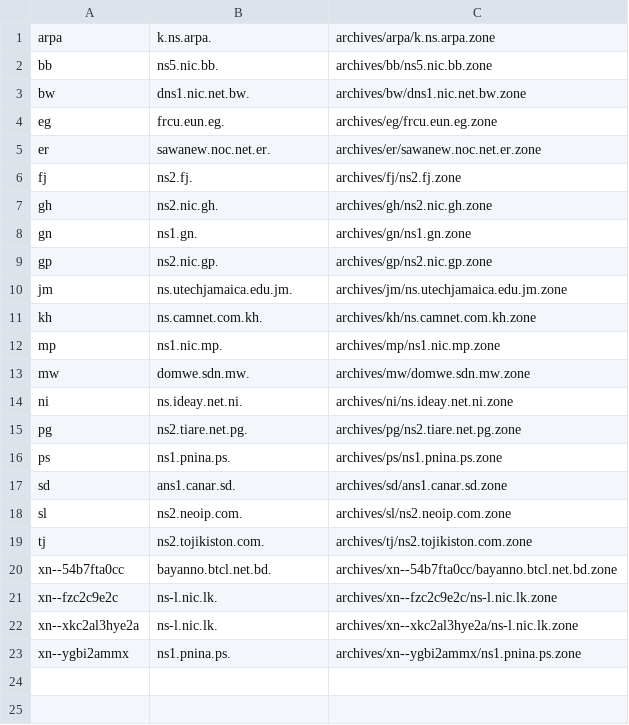
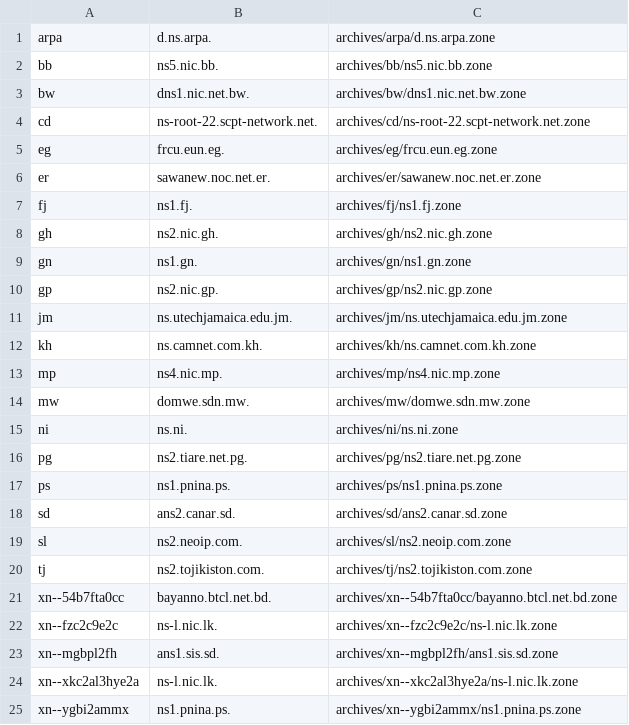
Before and after one commit to vuong2023/TLDR-2, a TSV file: transferable_zones.tsv, drawn as a sheet.

```diff
--- a/transferable_zones.tsv
+++ b/transferable_zones.tsv
@@ -1,7 +1,8 @@
-arpa	k.ns.arpa.	archives/arpa/k.ns.arpa.zone
+arpa	d.ns.arpa.	archives/arpa/d.ns.arpa.zone
 bb	ns5.nic.bb.	archives/bb/ns5.nic.bb.zone
 bw	dns1.nic.net.bw.	archives/bw/dns1.nic.net.bw.zone
+cd	ns-root-22.scpt-network.net.	archives/cd/ns-root-22.scpt-network.net.zone
 eg	frcu.eun.eg.	archives/eg/frcu.eun.eg.zone
 er	sawanew.noc.net.er.	archives/er/sawanew.noc.net.er.zone
-fj	ns2.fj.	archives/fj/ns2.fj.zone
+fj	ns1.fj.	archives/fj/ns1.fj.zone
 gh	ns2.nic.gh.	archives/gh/ns2.nic.gh.zone
@@ -11,8 +12,8 @@ jm	ns.utechjamaica.edu.jm.	archives/jm/ns.utechjamaica.edu.jm.zone
 kh	ns.camnet.com.kh.	archives/kh/ns.camnet.com.kh.zone
-mp	ns1.nic.mp.	archives/mp/ns1.nic.mp.zone
+mp	ns4.nic.mp.	archives/mp/ns4.nic.mp.zone
 mw	domwe.sdn.mw.	archives/mw/domwe.sdn.mw.zone
-ni	ns.ideay.net.ni.	archives/ni/ns.ideay.net.ni.zone
+ni	ns.ni.	archives/ni/ns.ni.zone
 pg	ns2.tiare.net.pg.	archives/pg/ns2.tiare.net.pg.zone
 ps	ns1.pnina.ps.	archives/ps/ns1.pnina.ps.zone
-sd	ans1.canar.sd.	archives/sd/ans1.canar.sd.zone
+sd	ans2.canar.sd.	archives/sd/ans2.canar.sd.zone
 sl	ns2.neoip.com.	archives/sl/ns2.neoip.com.zone
@@ -21,2 +22,3 @@ xn--54b7fta0cc	bayanno.btcl.net.bd.	archives/xn--54b7fta0cc/bayanno.btcl.net.bd.
 xn--fzc2c9e2c	ns-l.nic.lk.	archives/xn--fzc2c9e2c/ns-l.nic.lk.zone
+xn--mgbpl2fh	ans1.sis.sd.	archives/xn--mgbpl2fh/ans1.sis.sd.zone
 xn--xkc2al3hye2a	ns-l.nic.lk.	archives/xn--xkc2al3hye2a/ns-l.nic.lk.zone
```
Also changed, not shown: 9 other files.
